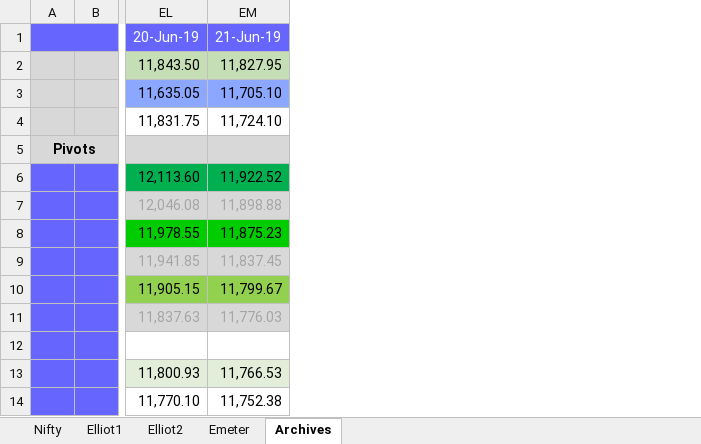
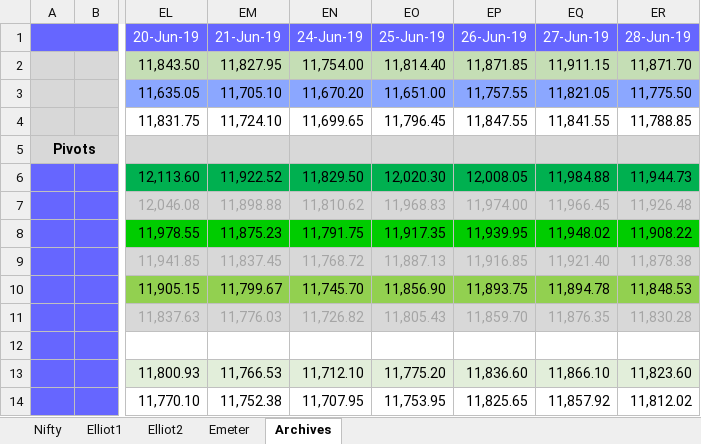
Before and after one commit to anbumaran/stocks, an Excel workbook: Pivots.xlsx, sheet Archives, drawn as a sheet; only a part is shown, gaps mark what is left out; values as stored, in another font and other column widths than the file's, no borders; the diff names each change by its address in the sheet, - before the commit and + after, or states it on an @@ line.

```diff
--- a/Pivots.xlsx (sheet Archives)
+++ b/Pivots.xlsx (sheet Archives)
+column EN (24-Jun-19), rows 2-14: 11,754.00 | 11,670.20 | 11,699.65 |  | 11,829.50 | 11,810.62 | 11,791.75 | 11,768.72 | 11,745.70 | 11,726.82 |  | 11,712.10 | 11,707.95
+column EO (25-Jun-19), rows 2-14: 11,814.40 | 11,651.00 | 11,796.45 |  | 12,020.30 | 11,968.83 | 11,917.35 | 11,887.13 | 11,856.90 | 11,805.43 |  | 11,775.20 | 11,753.95
+column EP (26-Jun-19), rows 2-14: 11,871.85 | 11,757.55 | 11,847.55 |  | 12,008.05 | 11,974.00 | 11,939.95 | 11,916.85 | 11,893.75 | 11,859.70 |  | 11,836.60 | 11,825.65
+column EQ (27-Jun-19), rows 2-14: 11,911.15 | 11,821.05 | 11,841.55 |  | 11,984.88 | 11,966.45 | 11,948.02 | 11,921.40 | 11,894.78 | 11,876.35 |  | 11,866.10 | 11,857.92
+column ER (28-Jun-19), rows 2-14: 11,871.70 | 11,775.50 | 11,788.85 |  | 11,944.73 | 11,926.48 | 11,908.22 | 11,878.38 | 11,848.53 | 11,830.28 |  | 11,823.60 | 11,812.02
```
Also changed, not shown: sheet Elliot2, sheet Nifty, formulas that keep their value, hidden cells.
